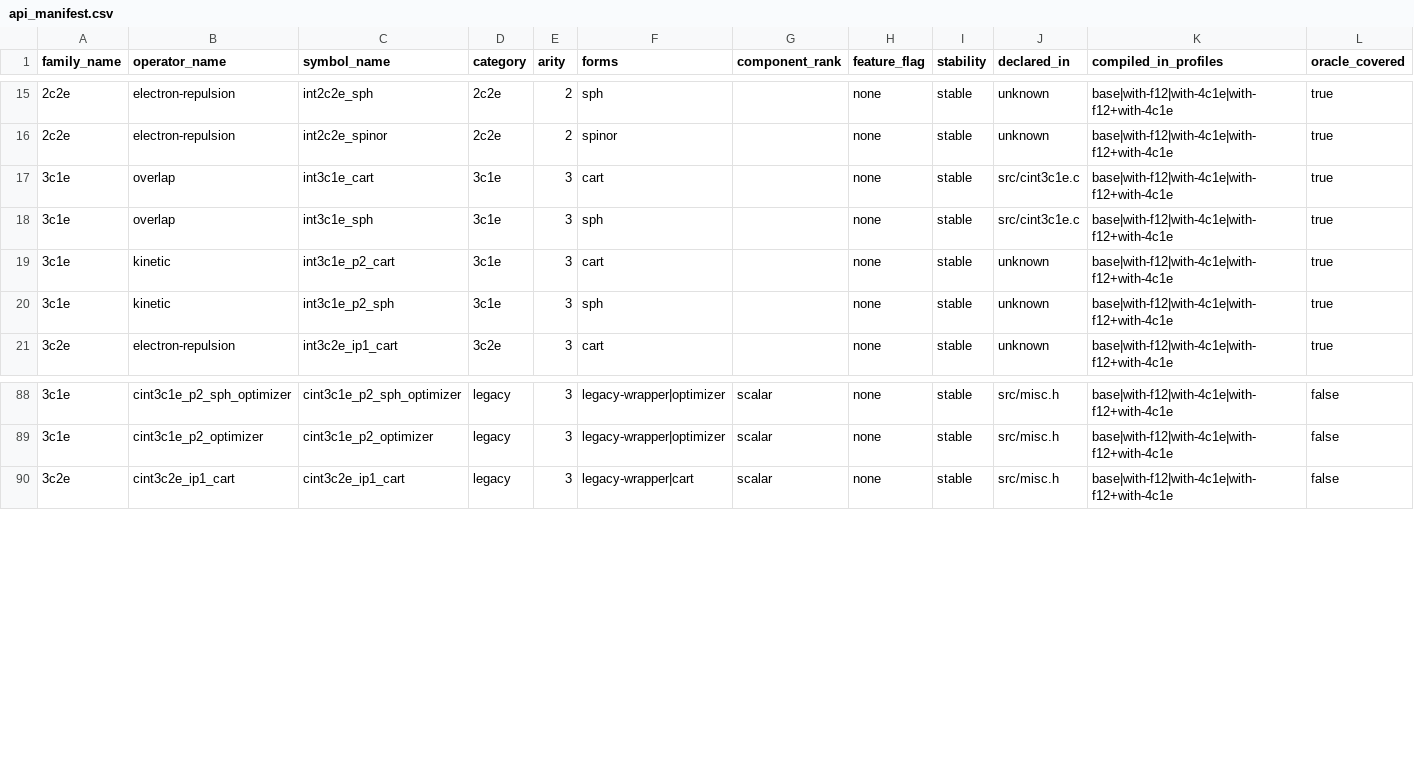
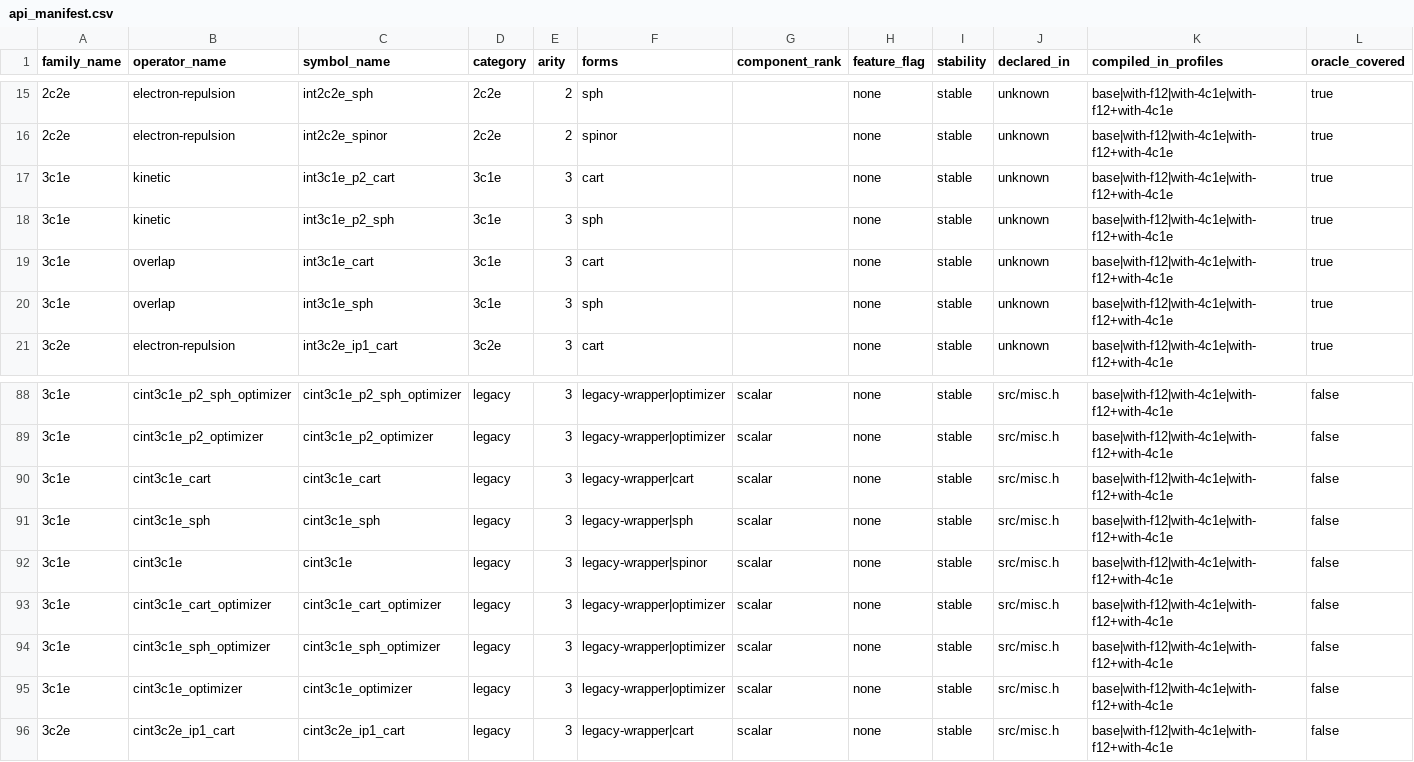
Before and after one commit to BectorVoom/cintx, a CSV file: crates/cintx-ops/src/generated/api_manifest.csv, drawn as a sheet; only a part is shown, gaps mark what is left out; removed rows and columns are numbered as before the commit, all else as after; rows hold the shown columns only; the diff names each change by its address in the sheet, - before the commit and + after, or states it on an @@ line.

```diff
--- a/crates/cintx-ops/src/generated/api_manifest.csv
+++ b/crates/cintx-ops/src/generated/api_manifest.csv
-row 17: 3c1e | overlap | int3c1e_cart | 3c1e | 3 | cart |  | none | stable | src/cint3c1e.c | base|with-f12|with-4c1e|with-f12+with-4c1e | true
-row 18: 3c1e | overlap | int3c1e_sph | 3c1e | 3 | sph |  | none | stable | src/cint3c1e.c | base|with-f12|with-4c1e|with-f12+with-4c1e | true
+row 19: 3c1e | overlap | int3c1e_cart | 3c1e | 3 | cart |  | none | stable | unknown | base|with-f12|with-4c1e|with-f12+with-4c1e | true
+row 20: 3c1e | overlap | int3c1e_sph | 3c1e | 3 | sph |  | none | stable | unknown | base|with-f12|with-4c1e|with-f12+with-4c1e | true
+row 90: 3c1e | cint3c1e_cart | cint3c1e_cart | legacy | 3 | legacy-wrapper|cart | scalar | none | stable | src/misc.h | base|with-f12|with-4c1e|with-f12+with-4c1e | false
+row 91: 3c1e | cint3c1e_sph | cint3c1e_sph | legacy | 3 | legacy-wrapper|sph | scalar | none | stable | src/misc.h | base|with-f12|with-4c1e|with-f12+with-4c1e | false
+row 92: 3c1e | cint3c1e | cint3c1e | legacy | 3 | legacy-wrapper|spinor | scalar | none | stable | src/misc.h | base|with-f12|with-4c1e|with-f12+with-4c1e | false
+row 93: 3c1e | cint3c1e_cart_optimizer | cint3c1e_cart_optimizer | legacy | 3 | legacy-wrapper|optimizer | scalar | none | stable | src/misc.h | base|with-f12|with-4c1e|with-f12+with-4c1e | false
+row 94: 3c1e | cint3c1e_sph_optimizer | cint3c1e_sph_optimizer | legacy | 3 | legacy-wrapper|optimizer | scalar | none | stable | src/misc.h | base|with-f12|with-4c1e|with-f12+with-4c1e | false
+row 95: 3c1e | cint3c1e_optimizer | cint3c1e_optimizer | legacy | 3 | legacy-wrapper|optimizer | scalar | none | stable | src/misc.h | base|with-f12|with-4c1e|with-f12+with-4c1e | false
```
Also changed, not shown: 9 other files.
